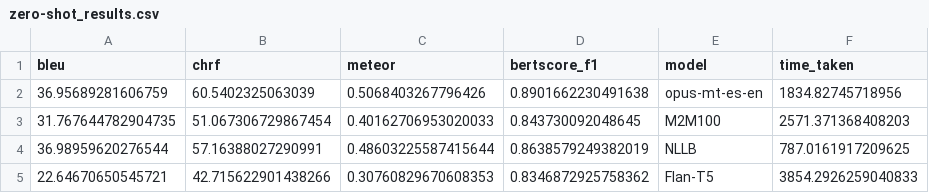
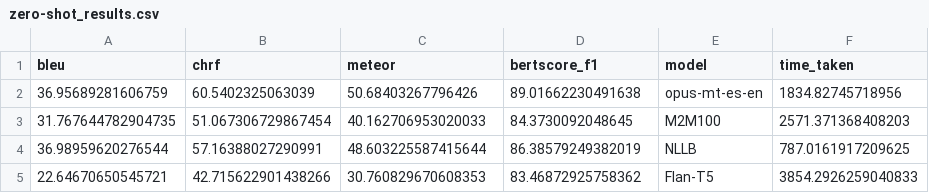
Before and after one commit to mustaphouni04/synthesis-II, a CSV file: results/zero-shot_results.csv, drawn as a sheet.

```diff
--- a/results/zero-shot_results.csv
+++ b/results/zero-shot_results.csv
@@ -1,5 +1,5 @@
 bleu,chrf,meteor,bertscore_f1,model,time_taken
-36.95689281606759,60.5402325063039,0.5068403267796426,0.8901662230491638,opus-mt-es-en,1834.82745718956
-31.767644782904735,51.067306729867454,0.40162706953020033,0.843730092048645,M2M100,2571.371368408203
-36.98959620276544,57.16388027290991,0.48603225587415644,0.8638579249382019,NLLB,787.0161917209625
-22.64670650545721,42.715622901438266,0.30760829670608353,0.8346872925758362,Flan-T5,3854.2926259040833
+36.95689281606759,60.5402325063039,50.68403267796426,89.01662230491638,opus-mt-es-en,1834.82745718956
+31.767644782904735,51.067306729867454,40.162706953020033,84.3730092048645,M2M100,2571.371368408203
+36.98959620276544,57.16388027290991,48.603225587415644,86.38579249382019,NLLB,787.0161917209625
+22.64670650545721,42.715622901438266,30.760829670608353,83.46872925758362,Flan-T5,3854.2926259040833
```
Also changed, not shown: 4 other files.
